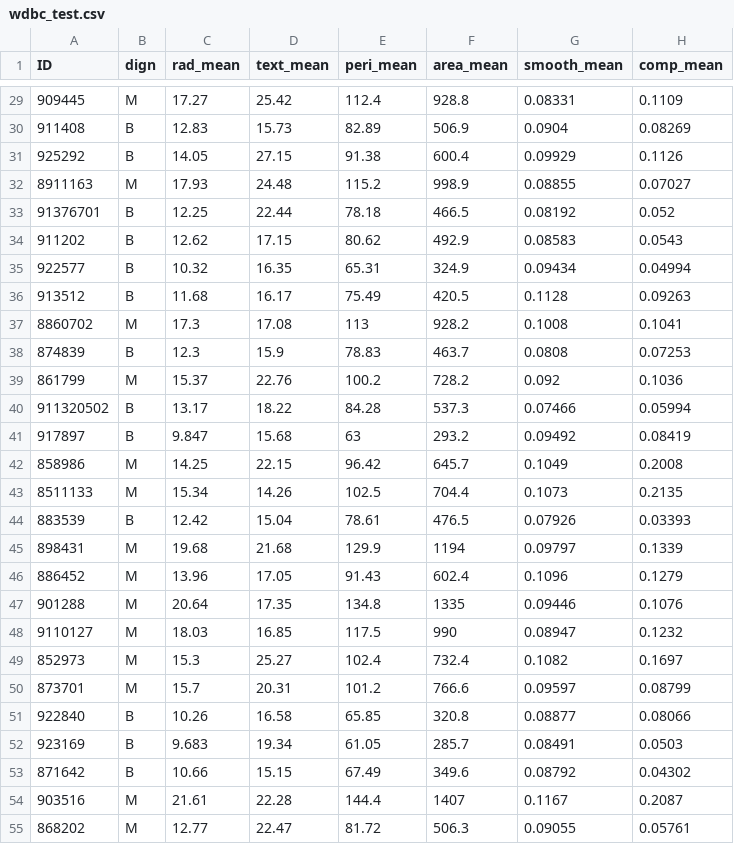
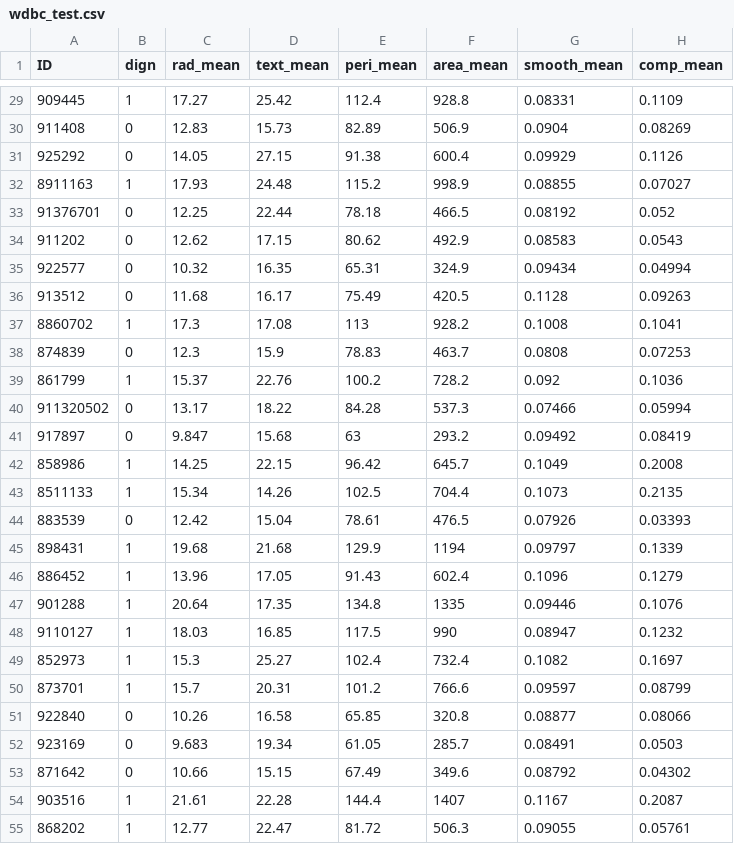
Before and after one commit to reneshbedre/reneshbedre.github.io, a CSV file: assets/posts/logit/wdbc_test.csv, drawn as a sheet; only a part is shown, gaps mark what is left out; the diff covers the shown part only; the diff names each change by its address in the sheet, - before the commit and + after, or states it on an @@ line.

```diff
--- a/assets/posts/logit/wdbc_test.csv
+++ b/assets/posts/logit/wdbc_test.csv
-B29 (dign): M
+B29 (dign): 1
-B30:B31 (dign): B
+B30:B31 (dign): 0
-B32 (dign): M
+B32 (dign): 1
-B33:B36 (dign): B
+B33:B36 (dign): 0
-B37 (dign): M
+B37 (dign): 1
-B38 (dign): B
+B38 (dign): 0
-B39 (dign): M
+B39 (dign): 1
-B40:B41 (dign): B
+B40:B41 (dign): 0
-B42:B43 (dign): M
+B42:B43 (dign): 1
-B44 (dign): B
+B44 (dign): 0
-B45:B50 (dign): M
+B45:B50 (dign): 1
-B51:B53 (dign): B
+B51:B53 (dign): 0
-B54:B55 (dign): M
+B54:B55 (dign): 1
```
Also changed, not shown: 116 edited cells elsewhere in this file, assets/posts/logit/wdbc_train.csv.
